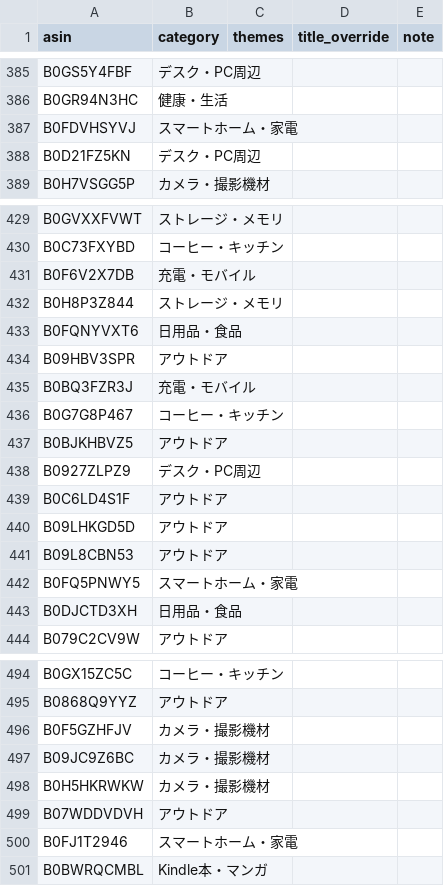
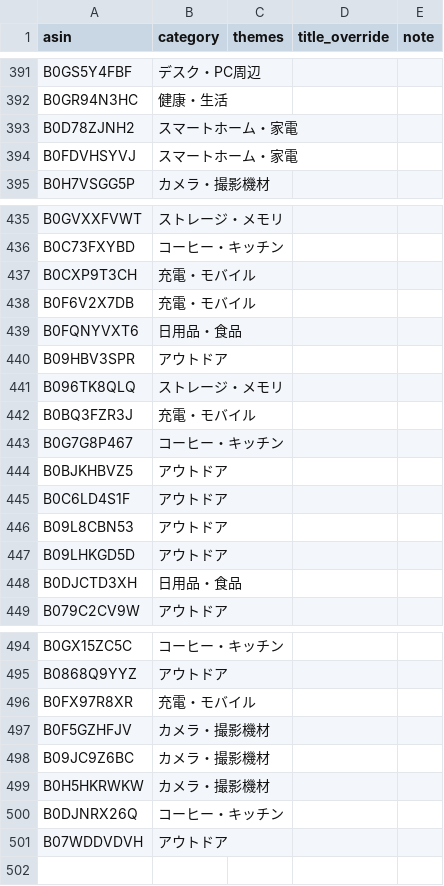
Before and after one commit to yokoichi/amazonsalematome, a CSV file: data/catalog-auto.csv, drawn as a sheet; only a part is shown, gaps mark what is left out; the diff covers the shown part only.

```diff
--- a/data/catalog-auto.csv
+++ b/data/catalog-auto.csv
@@ -386,4 +392,4 @@ B0GS5Y4FBF,デスク・PC周辺,,,
 B0GR94N3HC,健康・生活,,,
+B0D78ZJNH2,スマートホーム・家電,,,
 B0FDVHSYVJ,スマートホーム・家電,,,
-B0D21FZ5KN,デスク・PC周辺,,,
 B0H7VSGG5P,カメラ・撮影機材,,,
@@ -430,6 +436,7 @@ B0GVXXFVWT,ストレージ・メモリ,,,
 B0C73FXYBD,コーヒー・キッチン,,,
+B0CXP9T3CH,充電・モバイル,,,
 B0F6V2X7DB,充電・モバイル,,,
-B0H8P3Z844,ストレージ・メモリ,,,
 B0FQNYVXT6,日用品・食品,,,
 B09HBV3SPR,アウトドア,,,
+B096TK8QLQ,ストレージ・メモリ,,,
 B0BQ3FZR3J,充電・モバイル,,,
@@ -437,7 +444,5 @@ B0G7G8P467,コーヒー・キッチン,,,
 B0BJKHBVZ5,アウトドア,,,
-B0927ZLPZ9,デスク・PC周辺,,,
 B0C6LD4S1F,アウトドア,,,
+B09L8CBN53,アウトドア,,,
 B09LHKGD5D,アウトドア,,,
-B09L8CBN53,アウトドア,,,
-B0FQ5PNWY5,スマートホーム・家電,,,
 B0DJCTD3XH,日用品・食品,,,
@@ -495,2 +495,3 @@ B0GX15ZC5C,コーヒー・キッチン,,,
 B0868Q9YYZ,アウトドア,,,
+B0FX97R8XR,充電・モバイル,,,
 B0F5GZHFJV,カメラ・撮影機材,,,
@@ -498,4 +499,3 @@ B09JC9Z6BC,カメラ・撮影機材,,,
 B0H5HKRWKW,カメラ・撮影機材,,,
+B0DJNRX26Q,コーヒー・キッチン,,,
 B07WDDVDVH,アウトドア,,,
-B0FJ1T2946,スマートホーム・家電,,,
-B0BWRQCMBL,Kindle本・マンガ,,,
```
Also changed, not shown: 19 added rows, 18 removed rows and 14 moved rows elsewhere in this file, 1 other file.
